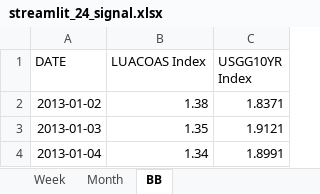
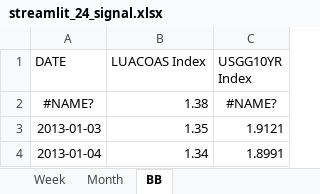
Before and after one commit to wogus337/quantamental, an Excel workbook: data/streamlit_24_signal.xlsx, sheet BB, drawn as a sheet; only a part is shown; values as stored, in another font and other column widths than the file's, no borders; removed rows and columns are numbered as before the commit, all else as after; the diff names each change by its address in the sheet, - before the commit and + after, or states it on an @@ line.

```diff
--- a/data/streamlit_24_signal.xlsx (sheet BB)
+++ b/data/streamlit_24_signal.xlsx (sheet BB)
-row 2: 2013-01-02 | 1.38 | 1.8371
+row 2: #NAME? | 1.38 | #NAME?
```
Also changed, not shown: sheet Week, formulas that keep their value.
